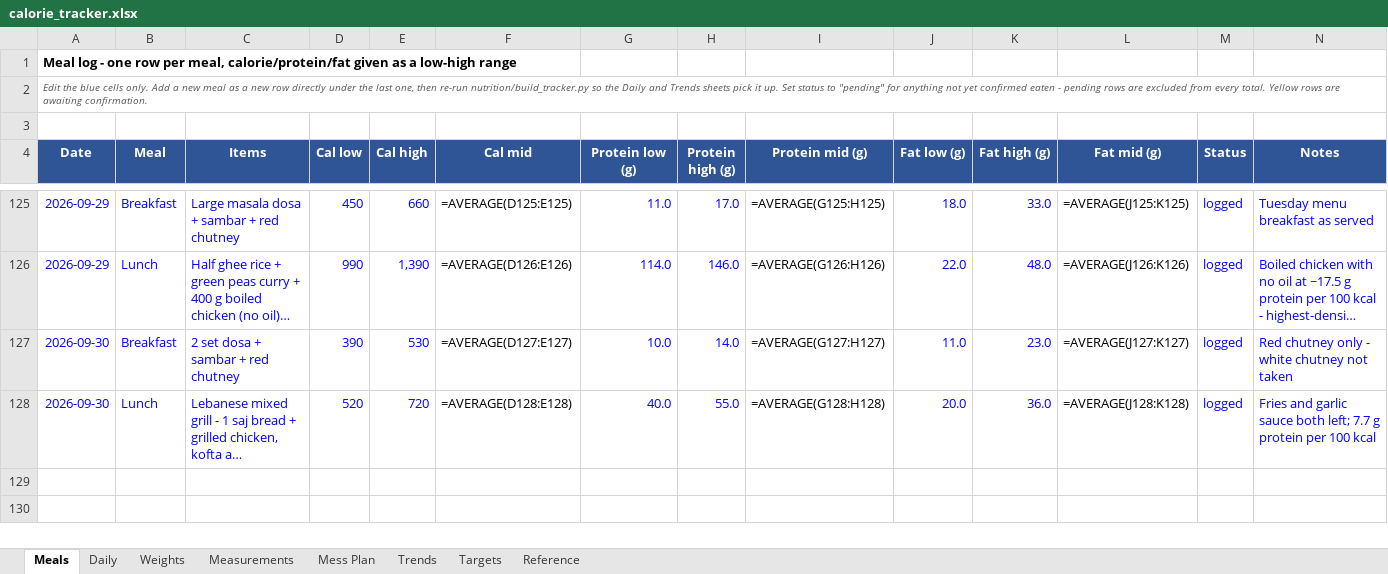
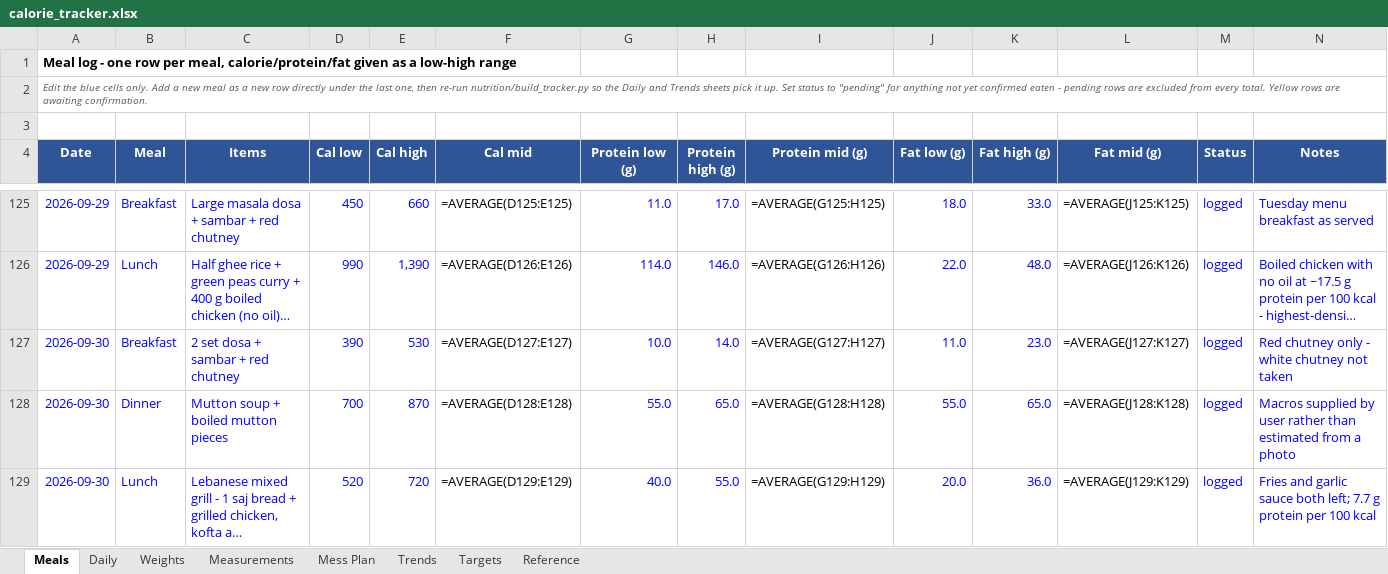
Before and after one commit to cakiran369/Kiranwebsite, an Excel workbook: nutrition/calorie_tracker.xlsx, sheet Meals, drawn as a sheet; only a part is shown, gaps mark what is left out; long unchanged cells end in …; values as stored, in another font and other column widths than the file's, no borders; formulas without a stored value are shown as written; addresses are those after the commit; the diff names each change by its address in the sheet, - before the commit and + after, or states it on an @@ line.

```diff
--- a/nutrition/calorie_tracker.xlsx (sheet Meals)
+++ b/nutrition/calorie_tracker.xlsx (sheet Meals)
+row 128: 2026-09-30 | Dinner | Mutton soup + boiled mutton pieces | 700 | 870 | =AVERAGE(D128:E128) | 55.0 | 65.0 | =AVERAGE(G128:H128) | 55.0 | 65.0 | =AVERAGE(J128:K128) | logged | Macros supplied by user rather than estimated from a photo
-F129 (Cal mid): =AVERAGE(D128:E128)
+F129 (Cal mid): =AVERAGE(D129:E129)
-I129 (Protein mid (g)): =AVERAGE(G128:H128)
+I129 (Protein mid (g)): =AVERAGE(G129:H129)
-L129 (Fat mid (g)): =AVERAGE(J128:K128)
+L129 (Fat mid (g)): =AVERAGE(J129:K129)
```
Also changed, not shown: sheet Daily, sheet Reference, 3 other files.
